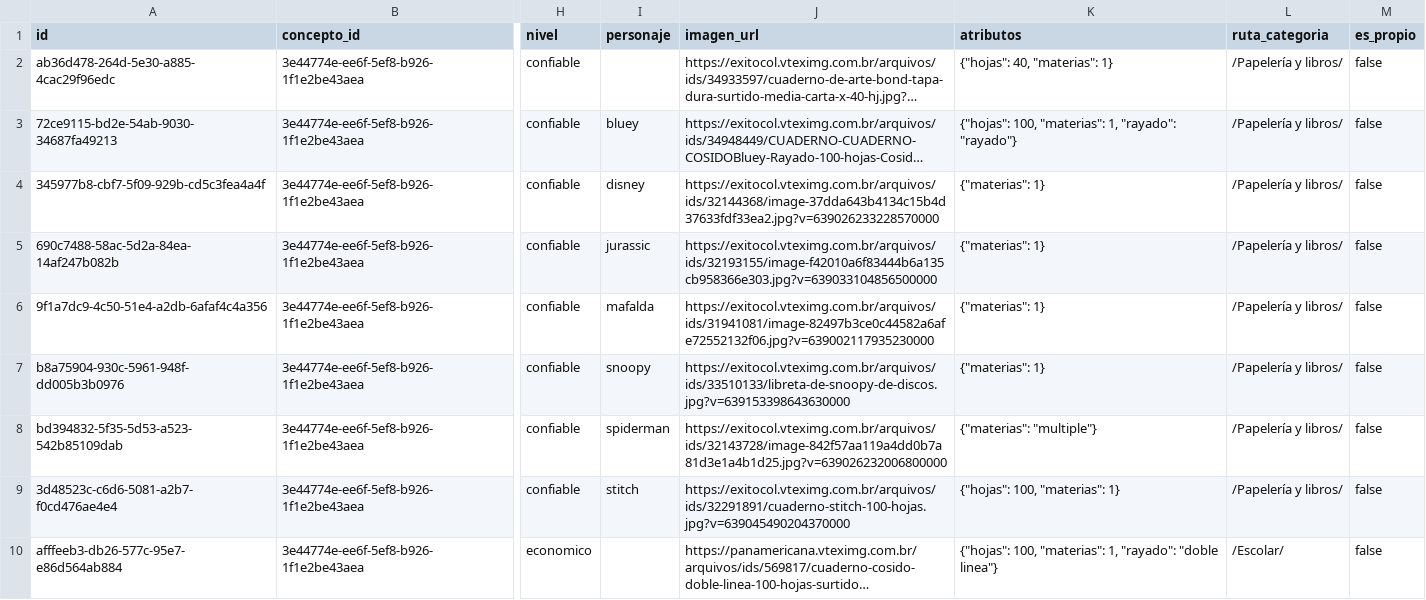
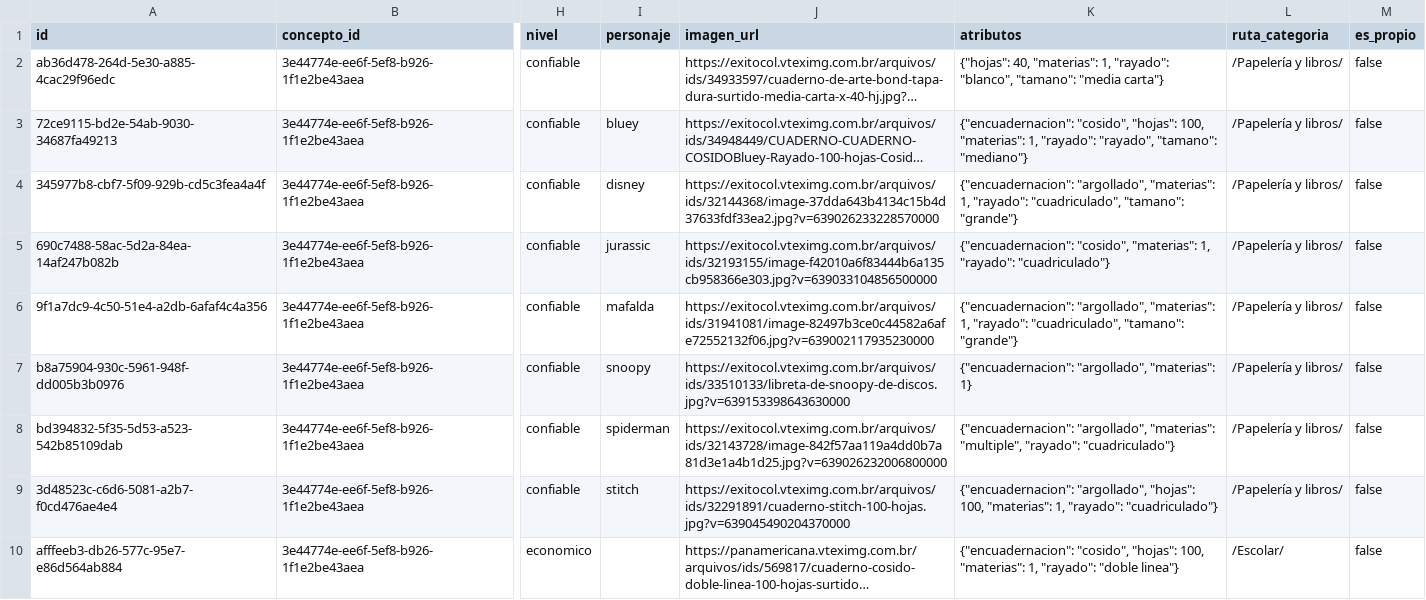
Before and after one commit to Tukit-Col/FINAL, a CSV file: datos/catalogo/productos_canonicos.csv, drawn as a sheet; only a part is shown, gaps mark what is left out; long unchanged cells end in …; the diff covers the shown part only; the diff names each change by its address in the sheet, - before the commit and + after, or states it on an @@ line.

Commit message:
Atributos del catalogo: conceptos que filtran por lo que el colegio pide
Conceptos (lo que filtra / lo que solo describe):
- Cuaderno filtra tambien por encuadernacion; el tamano describe.
- Pintura filtra por tipo y color; Marcador por tinta, punta y color.
- Biblia por edicion; Transportador por grados; Papel durex y pergamino por
  tamano; Carton por color; Vaso o plato, Palitos y Toallas por tipo.
- Dejan de filtrar (descartaban productos validos): hojas del block,
  unidades de palitos y toallas, gramaje del pegante, numero de colores del
  marcador.
- Nuevo C148 Espatulas de pintura.

Productos: 116 enriquecidos desde el nombre, 8 desde la ficha de la tienda y
34 revisados a mano (Sharpie permanente, Oxford Pocket bilingue, carton crema
en octavos...). Reclasificados: las espatulas a C148, la paleta para oleo a
Paleta de pintura, los creyones al oleo a Crayones. Retirados: una libreta
Lego que no era cuaderno y la caja matematica, que en Juego de geometria
duplicaba una celda ya cubierta. Productos sin un atributo que filtra: 263 -> 145.

```diff
--- a/datos/catalogo/productos_canonicos.csv
+++ b/datos/catalogo/productos_canonicos.csv
-K2 (atributos): …40, "materias": 1}
+K2 (atributos): …40, "materias": 1, "rayado": "blanco", "tamano": "media carta"}
-K3 (atributos): {"hojas": 100, "materias": 1, "rayado": "rayado"}
+K3 (atributos): {"encuadernacion": "cosido", "hojas": 100, "materias": 1, "rayado": "rayado", "tamano": "mediano"}
-K4 (atributos): {"materias": 1}
+K4 (atributos): {"encuadernacion": "argollado", "materias": 1, "rayado": "cuadriculado", "tamano": "grande"}
-K5 (atributos): {"materias": 1}
+K5 (atributos): {"encuadernacion": "cosido", "materias": 1, "rayado": "cuadriculado"}
-K6 (atributos): {"materias": 1}
+K6 (atributos): {"encuadernacion": "argollado", "materias": 1, "rayado": "cuadriculado", "tamano": "grande"}
-K7 (atributos): {"materias": 1}
+K7 (atributos): {"encuadernacion": "argollado", "materias": 1}
-K8 (atributos): {"materias": "multiple"}
+K8 (atributos): {"encuadernacion": "argollado", "materias": "multiple", "rayado": "cuadriculado"}
-K9 (atributos): {"hojas": 100, "materias": 1}
+K9 (atributos): {"encuadernacion": "argollado", "hojas": 100, "materias": 1, "rayado": "cuadriculado"}
-K10 (atributos): {"hojas": 100, "materias":…
+K10 (atributos): {"encuadernacion": "cosido", "hojas": 100, "materias":…
```
Also changed, not shown: 1 added row, 1 removed row and 123 edited cells elsewhere in this file, datos/catalogo/conceptos.csv, datos/catalogo/productos_procedencia.csv.
